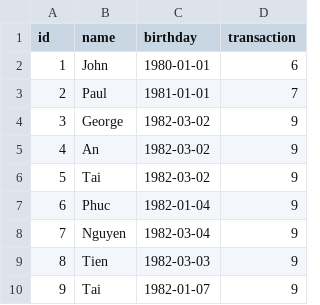
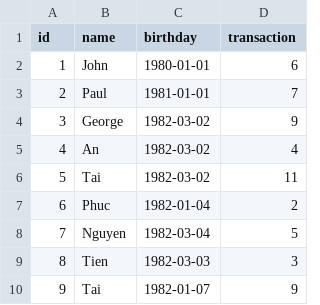
Before and after one commit to MinhAn2007/springbatch, a CSV file: src/main/resources/data.csv, drawn as a sheet.

Commit message:
fix processing data

```diff
--- a/src/main/resources/data.csv
+++ b/src/main/resources/data.csv
@@ -4,7 +4,7 @@ id,name,birthday,transaction
 3,George,1982-03-02,9
-4,An,1982-03-02,9
-5,Tai,1982-03-02,9
-6,Phuc,1982-01-04,9
-7,Nguyen,1982-03-04,9
-8,Tien,1982-03-03,9
+4,An,1982-03-02,4
+5,Tai,1982-03-02,11
+6,Phuc,1982-01-04,2
+7,Nguyen,1982-03-04,5
+8,Tien,1982-03-03,3
 9,Tai,1982-01-07,9
```
Also changed, not shown: 5 other files.
